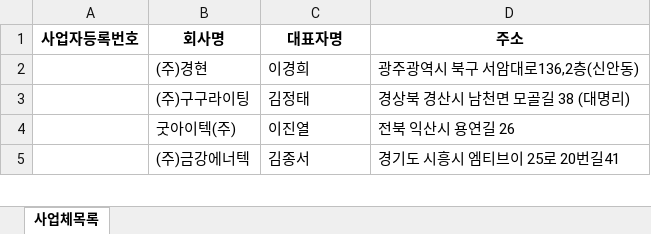
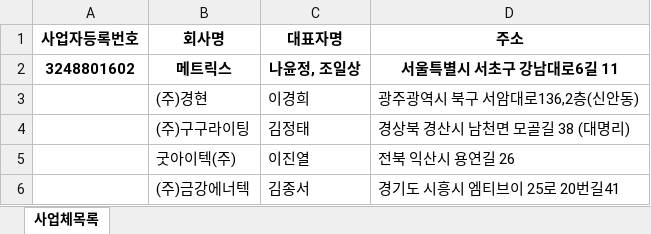
Before and after one commit to jeon080423/CRA, an Excel workbook: 샘플데이터/사업체정보_표준양식_샘플_사업자번호.xlsx, sheet 사업체목록, drawn as a sheet; only a part is shown; values as stored, in another font and other column widths than the file's, no borders; conditional formats not drawn; the diff names each change by its address in the sheet, - before the commit and + after, or states it on an @@ line.

```diff
--- a/샘플데이터/사업체정보_표준양식_샘플_사업자번호.xlsx (sheet 사업체목록)
+++ b/샘플데이터/사업체정보_표준양식_샘플_사업자번호.xlsx (sheet 사업체목록)
+row 2: 3248801602 | 메트릭스 | 나윤정, 조일상 | 서울특별시 서초구 강남대로6길 11
```
